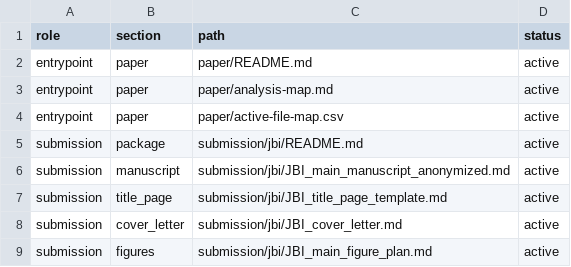
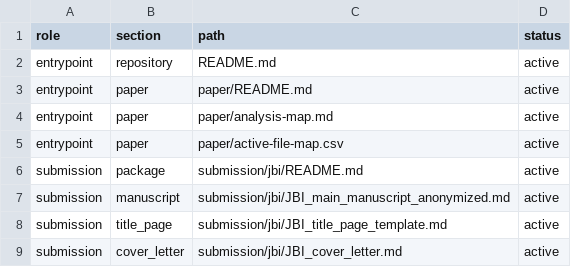
Before and after one commit to zuizui0223/hotarubukuro, a CSV file: paper/active-file-map.csv, drawn as a sheet; only a part is shown; the shorter side is filled out with more unchanged rows; the diff names each change by its address in the sheet, - before the commit and + after, or states it on an @@ line.

Commit message:
Register repository root entry point

```diff
--- a/paper/active-file-map.csv
+++ b/paper/active-file-map.csv
+row 2: entrypoint | repository | README.md | active
```
